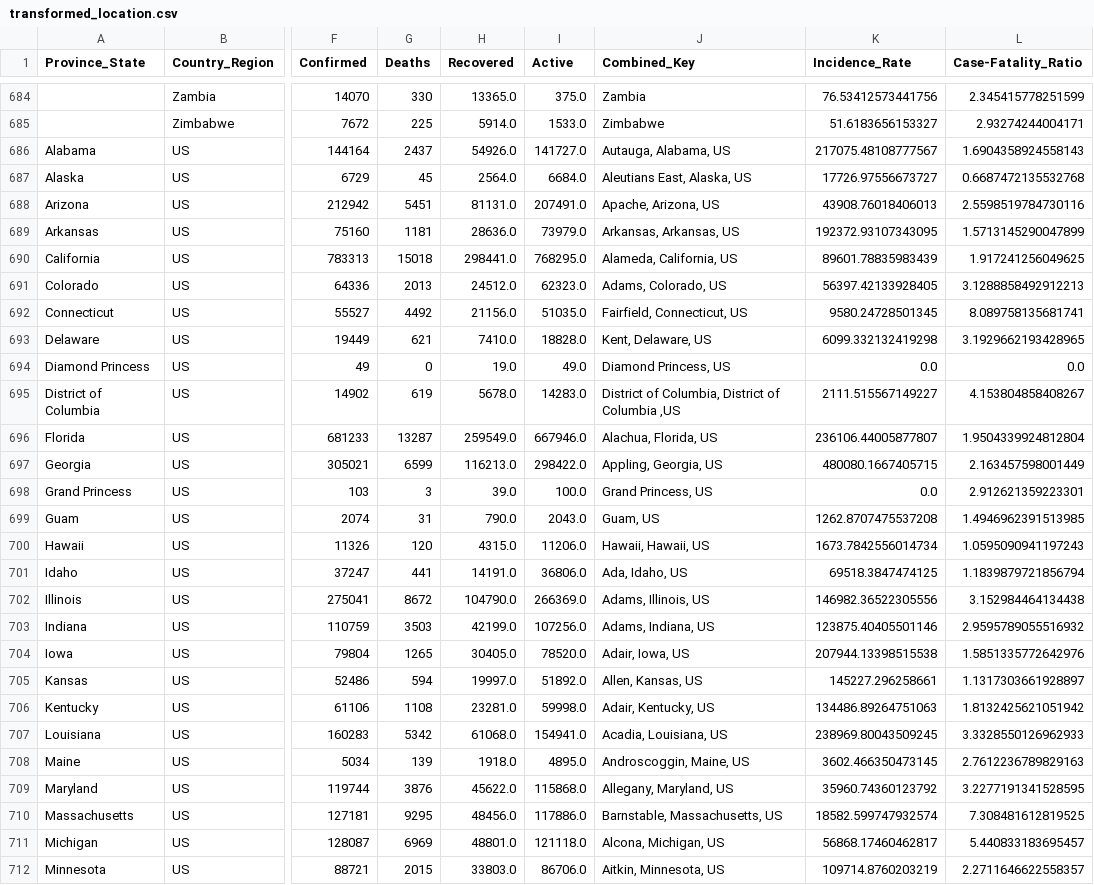
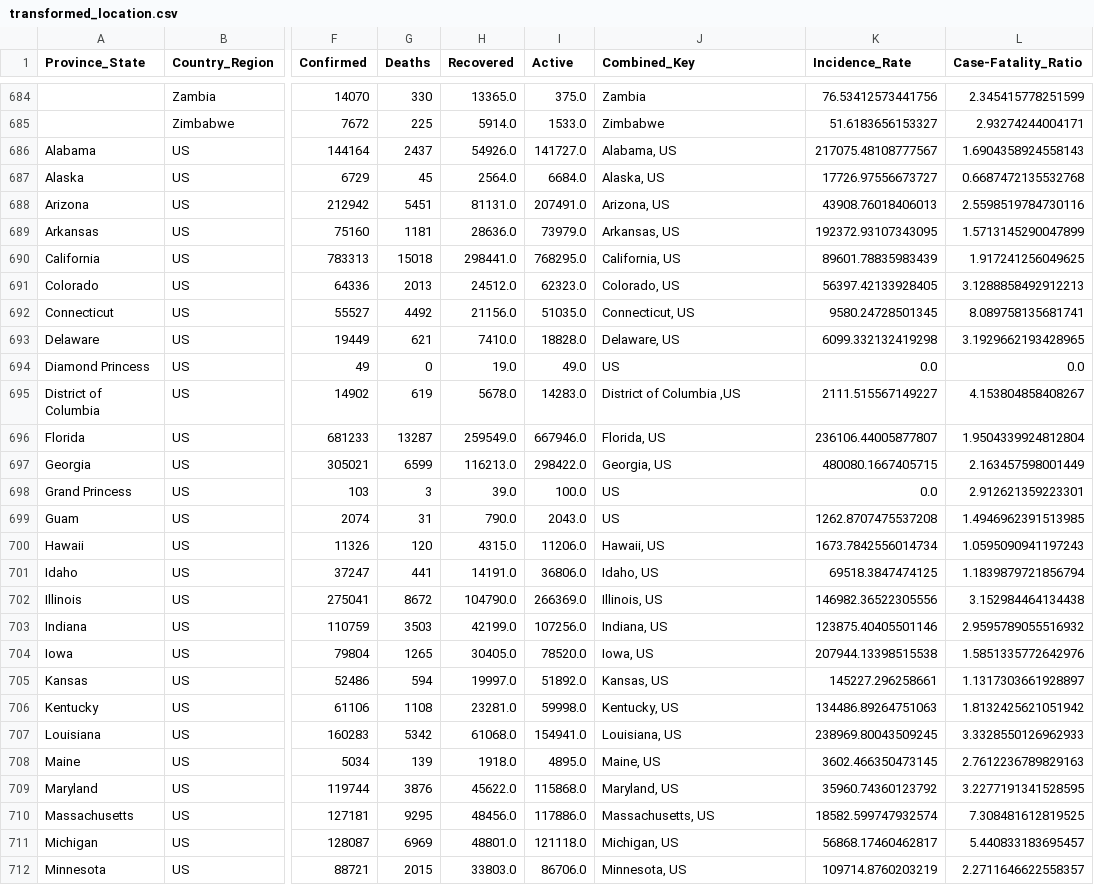
Before and after one commit to JCODEPENG/MileStone-3-Cmpt-459, a CSV file: results/transformed_location.csv, drawn as a sheet; only a part is shown, gaps mark what is left out; the diff covers the shown part only; the diff names each change by its address in the sheet, - before the commit and + after, or states it on an @@ line.

Commit message:
fix combined_key for transformed location

```diff
--- a/results/transformed_location.csv
+++ b/results/transformed_location.csv
-J686 (Combined_Key): Autauga, Alabama, US
+J686 (Combined_Key): Alabama, US
-J687 (Combined_Key): Aleutians East, Alaska, US
+J687 (Combined_Key): Alaska, US
-J688 (Combined_Key): Apache, Arizona, US
+J688 (Combined_Key): Arizona, US
-J689 (Combined_Key): Arkansas, Arkansas, US
+J689 (Combined_Key): Arkansas, US
-J690 (Combined_Key): Alameda, California, US
+J690 (Combined_Key): California, US
-J691 (Combined_Key): Adams, Colorado, US
+J691 (Combined_Key): Colorado, US
-J692 (Combined_Key): Fairfield, Connecticut, US
+J692 (Combined_Key): Connecticut, US
-J693 (Combined_Key): Kent, Delaware, US
+J693 (Combined_Key): Delaware, US
-J694 (Combined_Key): Diamond Princess, US
+J694 (Combined_Key): US
-J695 (Combined_Key): District of Columbia, District of Columbia ,US
+J695 (Combined_Key): District of Columbia ,US
-J696 (Combined_Key): Alachua, Florida, US
+J696 (Combined_Key): Florida, US
-J697 (Combined_Key): Appling, Georgia, US
+J697 (Combined_Key): Georgia, US
-J698 (Combined_Key): Grand Princess, US
+J698 (Combined_Key): US
-J699 (Combined_Key): Guam, US
+J699 (Combined_Key): US
-J700 (Combined_Key): Hawaii, Hawaii, US
+J700 (Combined_Key): Hawaii, US
-J701 (Combined_Key): Ada, Idaho, US
+J701 (Combined_Key): Idaho, US
-J702 (Combined_Key): Adams, Illinois, US
+J702 (Combined_Key): Illinois, US
-J703 (Combined_Key): Adams, Indiana, US
+J703 (Combined_Key): Indiana, US
-J704 (Combined_Key): Adair, Iowa, US
+J704 (Combined_Key): Iowa, US
-J705 (Combined_Key): Allen, Kansas, US
+J705 (Combined_Key): Kansas, US
-J706 (Combined_Key): Adair, Kentucky, US
+J706 (Combined_Key): Kentucky, US
-J707 (Combined_Key): Acadia, Louisiana, US
+J707 (Combined_Key): Louisiana, US
-J708 (Combined_Key): Androscoggin, Maine, US
+J708 (Combined_Key): Maine, US
-J709 (Combined_Key): Allegany, Maryland, US
+J709 (Combined_Key): Maryland, US
-J710 (Combined_Key): Barnstable, Massachusetts, US
+J710 (Combined_Key): Massachusetts, US
-J711 (Combined_Key): Alcona, Michigan, US
+J711 (Combined_Key): Michigan, US
-J712 (Combined_Key): Aitkin, Minnesota, US
+J712 (Combined_Key): Minnesota, US
```
Also changed, not shown: 30 edited cells elsewhere in this file, 1 other file.
